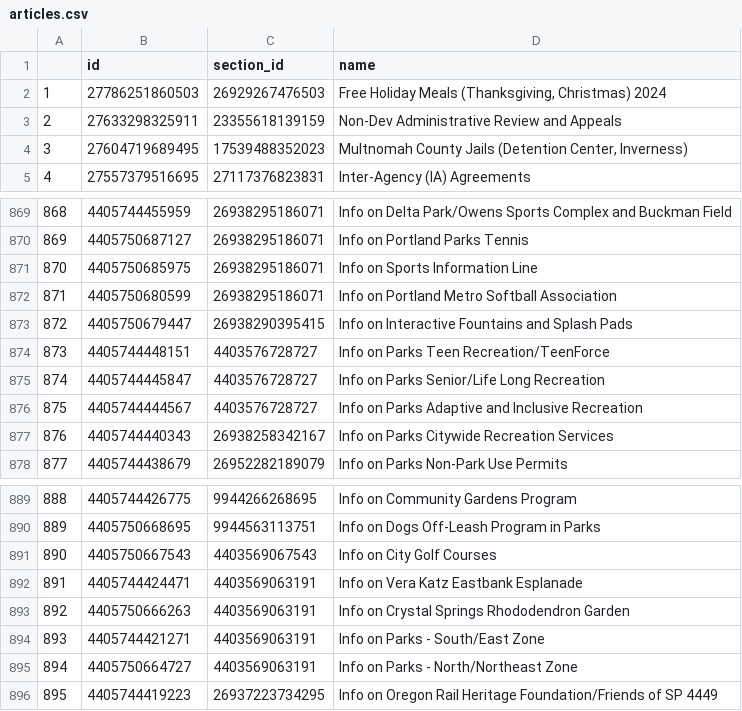
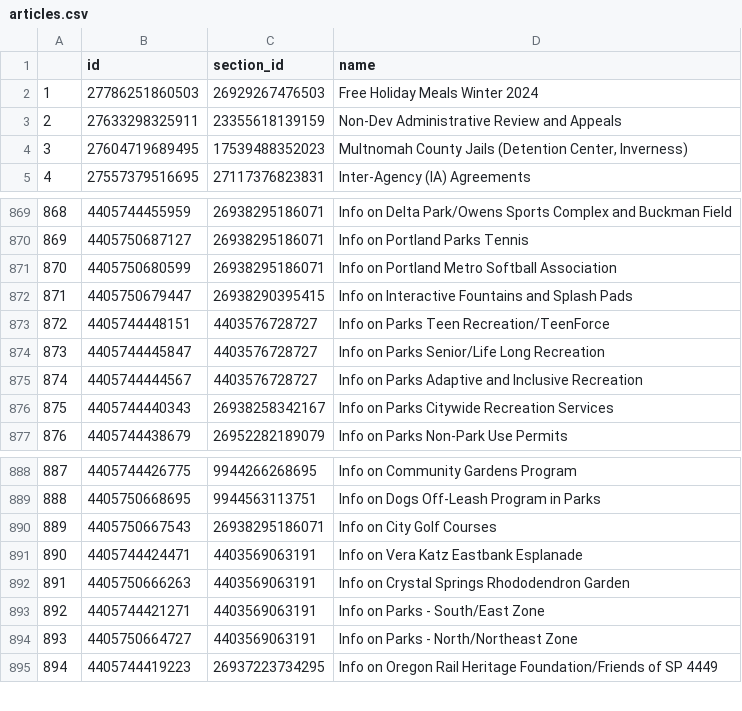
Before and after one commit to eGovPDX/zendesk-data-analysis, a CSV file: data/articles.csv, drawn as a sheet; only a part is shown, gaps mark what is left out; removed rows and columns are numbered as before the commit, all else as after; the diff names each change by its address in the sheet, - before the commit and + after, or states it on an @@ line.

```diff
--- a/data/articles.csv
+++ b/data/articles.csv
-D2 (name): Free Holiday Meals (Thanksgiving, Christmas) 2024
+D2 (name): Free Holiday Meals Winter 2024
-row 871: 870 | 4405750685975 | 26938295186071 | Info on Sports Information Line
@@ column A renumbered from row 871 down @@
-C890 (section_id): 4403569067543
+C890 (section_id): 26938295186071
```
